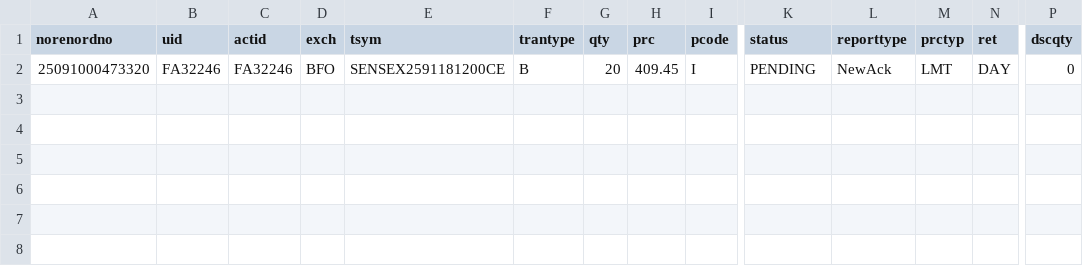
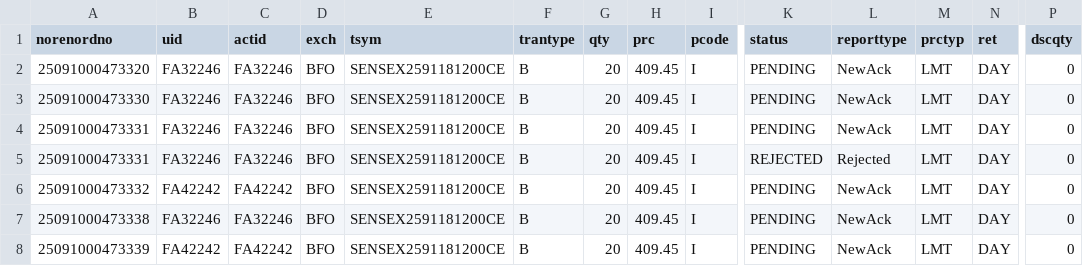
Before and after one commit to kratikdebdocumentation-max/MasterChild, a CSV file: orders.csv, drawn as a sheet; only a part is shown, gaps mark what is left out; rows hold the shown columns only; the diff names each change by its address in the sheet, - before the commit and + after, or states it on an @@ line.

Commit message:
normal buy orders going to both brokers same time

```diff
--- a/orders.csv
+++ b/orders.csv
+row 3: 25091000473330 | FA32246 | FA32246 | BFO | SENSEX2591181200CE | B | 20 | 409.45 | I | PENDING | NewAck | LMT | DAY | 0
+row 4: 25091000473331 | FA32246 | FA32246 | BFO | SENSEX2591181200CE | B | 20 | 409.45 | I | PENDING | NewAck | LMT | DAY | 0
+row 5: 25091000473331 | FA32246 | FA32246 | BFO | SENSEX2591181200CE | B | 20 | 409.45 | I | REJECTED | Rejected | LMT | DAY | 0
+row 6: 25091000473332 | FA42242 | FA42242 | BFO | SENSEX2591181200CE | B | 20 | 409.45 | I | PENDING | NewAck | LMT | DAY | 0
+row 7: 25091000473338 | FA32246 | FA32246 | BFO | SENSEX2591181200CE | B | 20 | 409.45 | I | PENDING | NewAck | LMT | DAY | 0
+row 8: 25091000473339 | FA42242 | FA42242 | BFO | SENSEX2591181200CE | B | 20 | 409.45 | I | PENDING | NewAck | LMT | DAY | 0
```
Also changed, not shown: 9 other files.
